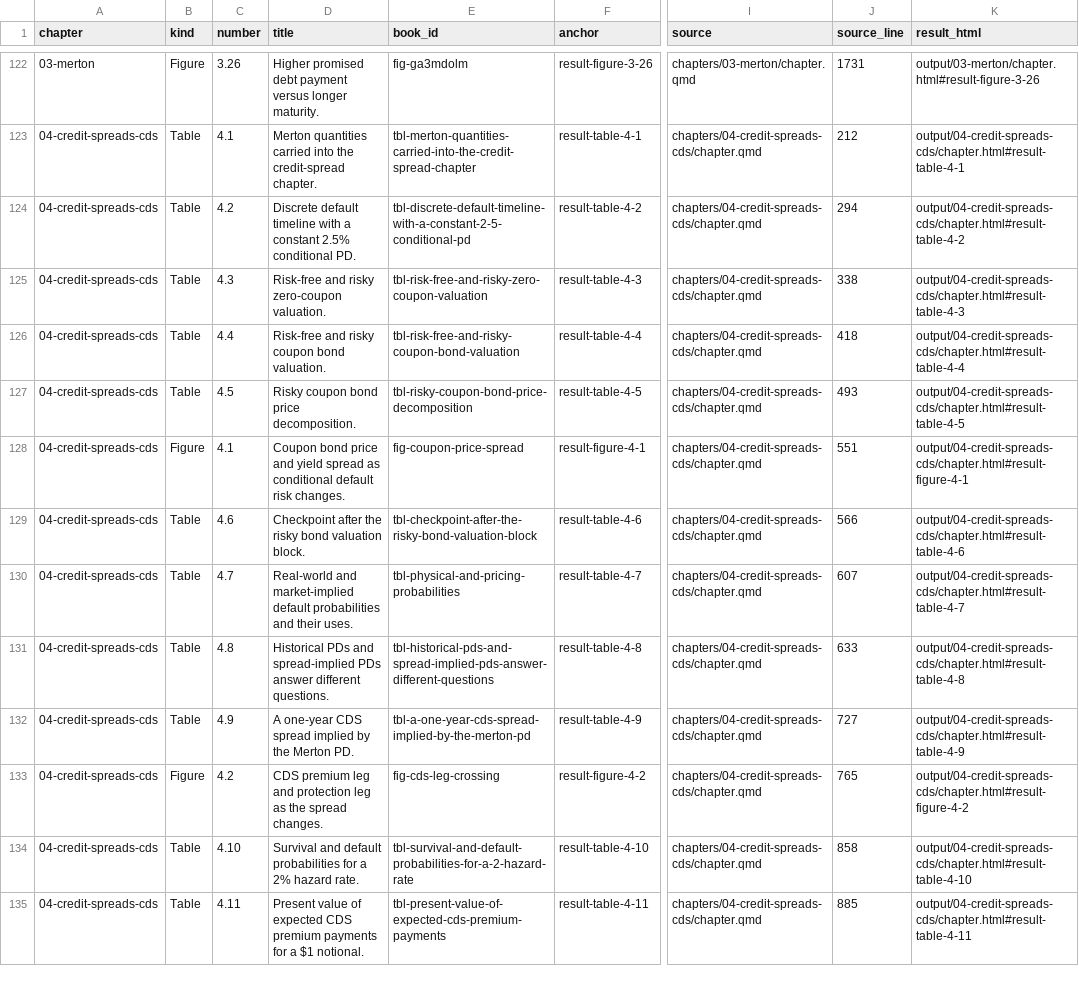
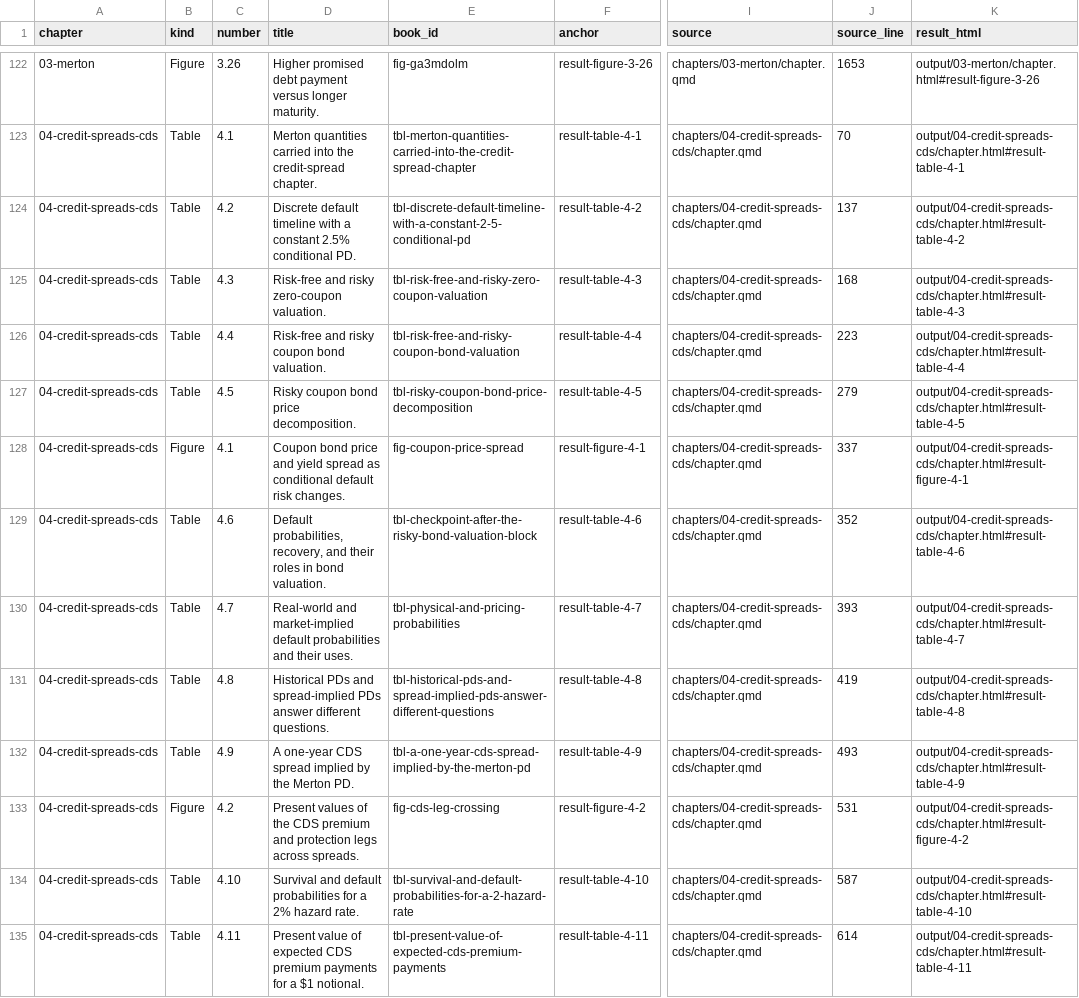
Before and after one commit to mlozanoqf/credit-risk-r, a CSV file: results-index.csv, drawn as a sheet; only a part is shown, gaps mark what is left out; the diff covers the shown part only; the diff names each change by its address in the sheet, - before the commit and + after, or states it on an @@ line.

```diff
--- a/results-index.csv
+++ b/results-index.csv
-J122 (source_line): 1731
+J122 (source_line): 1653
-J123 (source_line): 212
+J123 (source_line): 70
-J124 (source_line): 294
+J124 (source_line): 137
-J125 (source_line): 338
+J125 (source_line): 168
-J126 (source_line): 418
+J126 (source_line): 223
-J127 (source_line): 493
+J127 (source_line): 279
-J128 (source_line): 551
+J128 (source_line): 337
-D129 (title): Checkpoint after the risky bond valuation block.
+D129 (title): Default probabilities, recovery, and their roles in bond valuation.
-J129 (source_line): 566
+J129 (source_line): 352
-J130 (source_line): 607
+J130 (source_line): 393
-J131 (source_line): 633
+J131 (source_line): 419
-J132 (source_line): 727
+J132 (source_line): 493
-D133 (title): CDS premium leg and protection leg as the spread changes.
+D133 (title): Present values of the CDS premium and protection legs across spreads.
-J133 (source_line): 765
+J133 (source_line): 531
-J134 (source_line): 858
+J134 (source_line): 587
-J135 (source_line): 885
+J135 (source_line): 614
```
Also changed, not shown: 96 edited cells elsewhere in this file, checks/book-results.csv, 20 other files.
